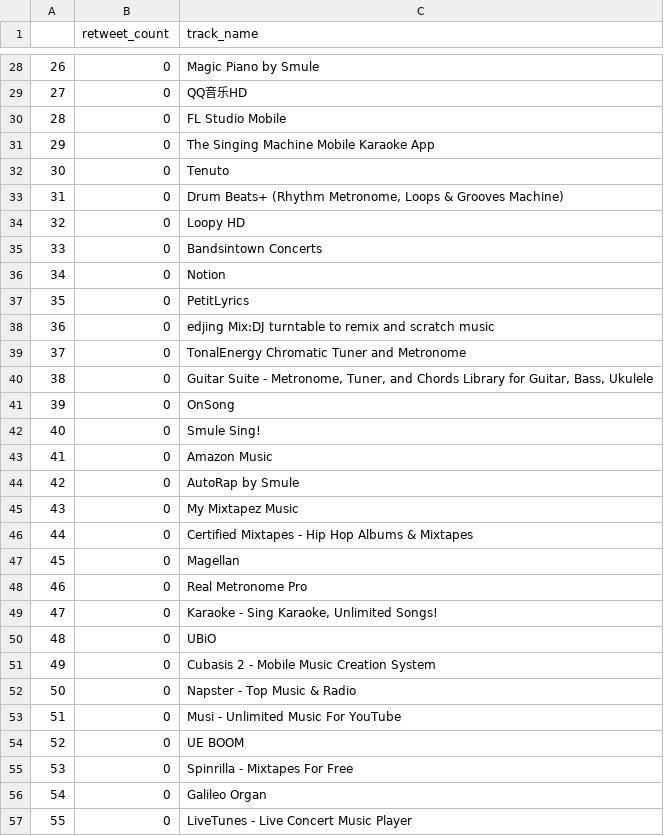
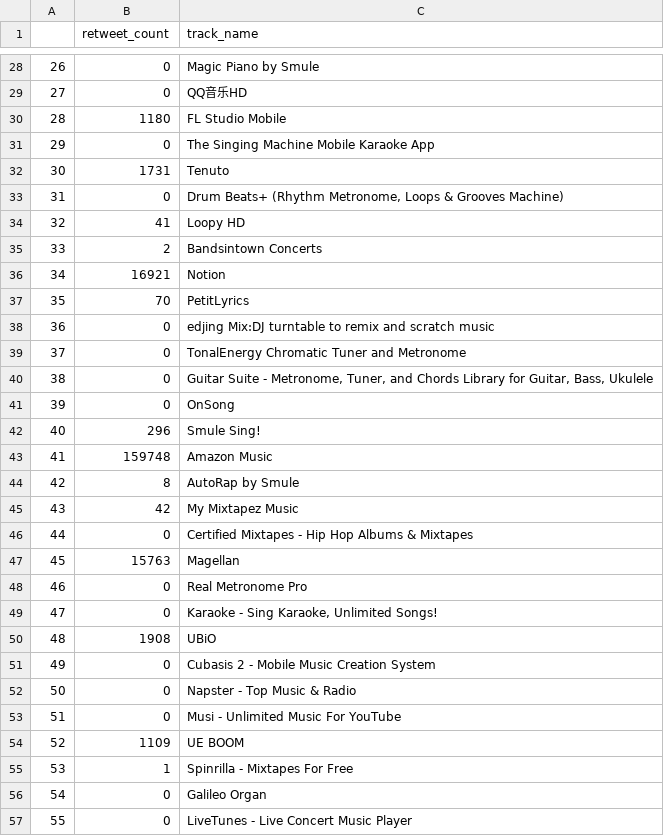
Before and after one commit to levymtmr/data_science, a CSV file: arquivo.csv, drawn as a sheet; only a part is shown, gaps mark what is left out; the diff covers the shown part only.

Commit message:
pasta para arquivos csv

```diff
--- a/arquivo.csv
+++ b/arquivo.csv
@@ -29,10 +29,10 @@
 27,0,QQ音乐HD
-28,0,FL Studio Mobile
+28,1180,FL Studio Mobile
 29,0,The Singing Machine Mobile Karaoke App
-30,0,Tenuto
+30,1731,Tenuto
 31,0,"Drum Beats+ (Rhythm Metronome, Loops & Grooves Machine)"
-32,0,Loopy HD
-33,0,Bandsintown Concerts
-34,0,Notion
-35,0,PetitLyrics
+32,41,Loopy HD
+33,2,Bandsintown Concerts
+34,16921,Notion
+35,70,PetitLyrics
 36,0,edjing Mix:DJ turntable to remix and scratch music
@@ -41,11 +41,11 @@
 39,0,OnSong
-40,0,Smule Sing!
-41,0,Amazon Music
-42,0,AutoRap by Smule
-43,0,My Mixtapez Music
+40,296,Smule Sing!
+41,159748,Amazon Music
+42,8,AutoRap by Smule
+43,42,My Mixtapez Music
 44,0,Certified Mixtapes - Hip Hop Albums & Mixtapes
-45,0,Magellan
+45,15763,Magellan
 46,0,Real Metronome Pro
 47,0,"Karaoke - Sing Karaoke, Unlimited Songs!"
-48,0,UBiO
+48,1908,UBiO
 49,0,Cubasis 2 - Mobile Music Creation System
@@ -53,4 +53,4 @@
 51,0,Musi - Unlimited Music For YouTube
-52,0,UE BOOM
-53,0,Spinrilla - Mixtapes For Free
+52,1109,UE BOOM
+53,1,Spinrilla - Mixtapes For Free
 54,0,Galileo Organ
```
Also changed, not shown: 47 edited cells elsewhere in this file, 6 other files.
